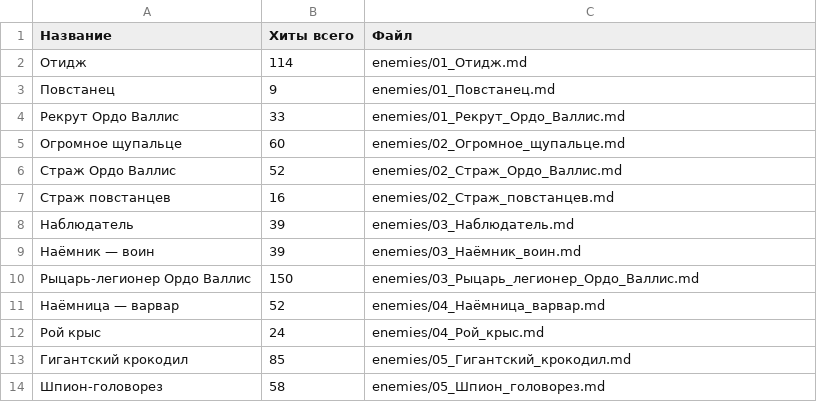
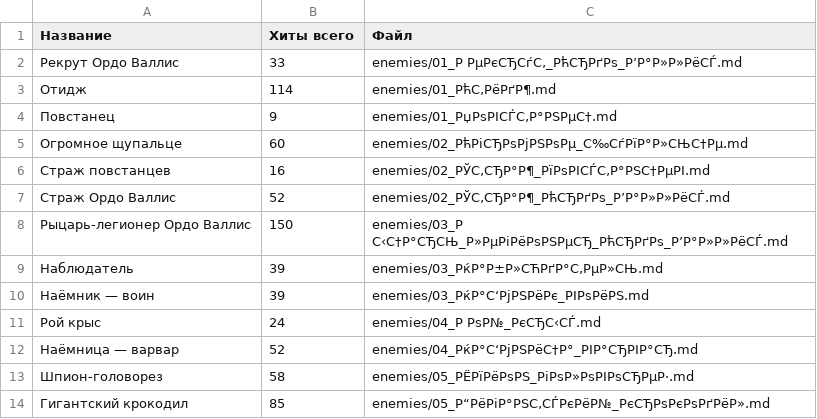
Before and after one commit to Aruzento/Dnd-tools, a CSV file: enemies.csv, drawn as a sheet.

```diff
--- a/enemies.csv
+++ b/enemies.csv
@@ -1,14 +1,14 @@
 Название;Хиты всего;Файл
-Отидж;114;enemies/01_Отидж.md
-Повстанец;9;enemies/01_Повстанец.md
-Рекрут Ордо Валлис;33;enemies/01_Рекрут_Ордо_Валлис.md
-Огромное щупальце;60;enemies/02_Огромное_щупальце.md
-Страж Ордо Валлис;52;enemies/02_Страж_Ордо_Валлис.md
-Страж повстанцев;16;enemies/02_Страж_повстанцев.md
-Наблюдатель;39;enemies/03_Наблюдатель.md
-Наёмник — воин;39;enemies/03_Наёмник_воин.md
-Рыцарь-легионер Ордо Валлис;150;enemies/03_Рыцарь_легионер_Ордо_Валлис.md
-Наёмница — варвар;52;enemies/04_Наёмница_варвар.md
-Рой крыс;24;enemies/04_Рой_крыс.md
-Гигантский крокодил;85;enemies/05_Гигантский_крокодил.md
-Шпион-головорез;58;enemies/05_Шпион_головорез.md
+Рекрут Ордо Валлис;33;enemies/01_Р РµРєСЂСѓС‚_РћСЂРґРѕ_Р’Р°Р»Р»РёСЃ.md
+Отидж;114;enemies/01_РћС‚РёРґР¶.md
+Повстанец;9;enemies/01_РџРѕРІСЃС‚Р°РЅРµС†.md
+Огромное щупальце;60;enemies/02_РћРіСЂРѕРјРЅРѕРµ_С‰СѓРїР°Р»СЊС†Рµ.md
+Страж повстанцев;16;enemies/02_РЎС‚СЂР°Р¶_РїРѕРІСЃС‚Р°РЅС†РµРІ.md
+Страж Ордо Валлис;52;enemies/02_РЎС‚СЂР°Р¶_РћСЂРґРѕ_Р’Р°Р»Р»РёСЃ.md
+Рыцарь-легионер Ордо Валлис;150;enemies/03_Р С‹С†Р°СЂСЊ_Р»РµРіРёРѕРЅРµСЂ_РћСЂРґРѕ_Р’Р°Р»Р»РёСЃ.md
+Наблюдатель;39;enemies/03_РќР°Р±Р»СЋРґР°С‚РµР»СЊ.md
+Наёмник — воин;39;enemies/03_РќР°С‘РјРЅРёРє_РІРѕРёРЅ.md
+Рой крыс;24;enemies/04_Р РѕР№_РєСЂС‹СЃ.md
+Наёмница — варвар;52;enemies/04_РќР°С‘РјРЅРёС†Р°_РІР°СЂРІР°СЂ.md
+Шпион-головорез;58;enemies/05_РЁРїРёРѕРЅ_РіРѕР»РѕРІРѕСЂРµР·.md
+Гигантский крокодил;85;enemies/05_Р“РёРіР°РЅС‚СЃРєРёР№_РєСЂРѕРєРѕРґРёР».md
```
Also changed, not shown: 30 other files.
